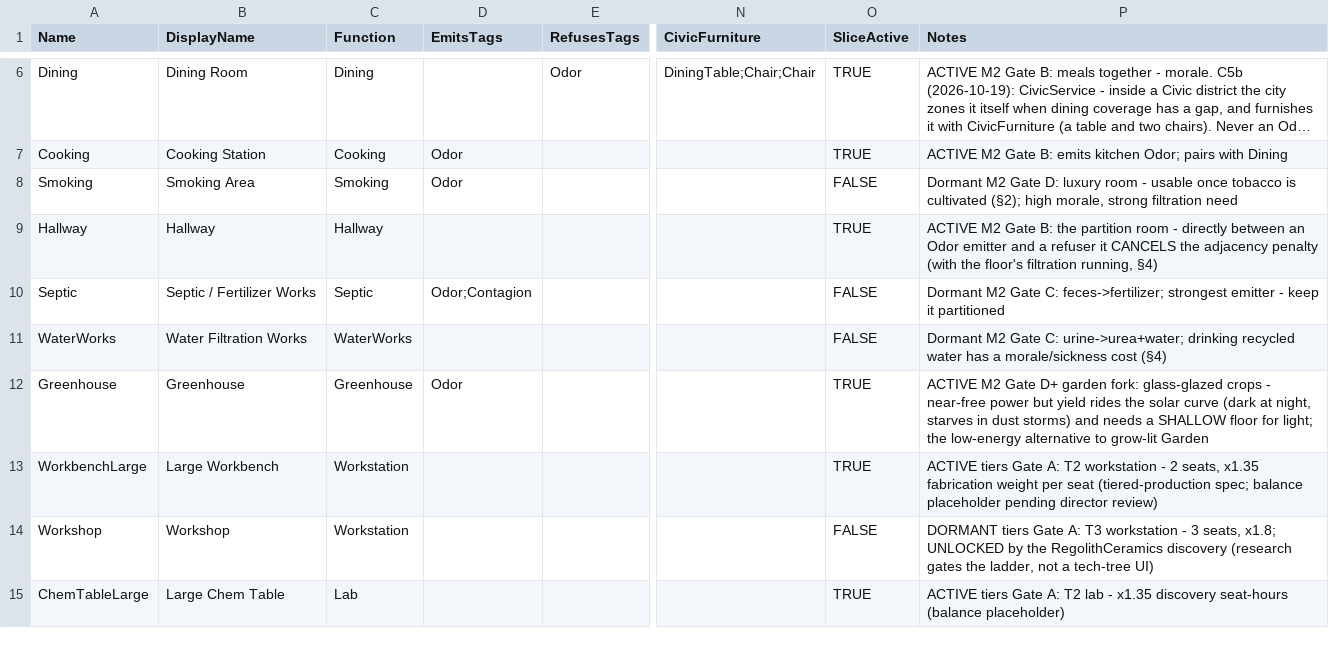
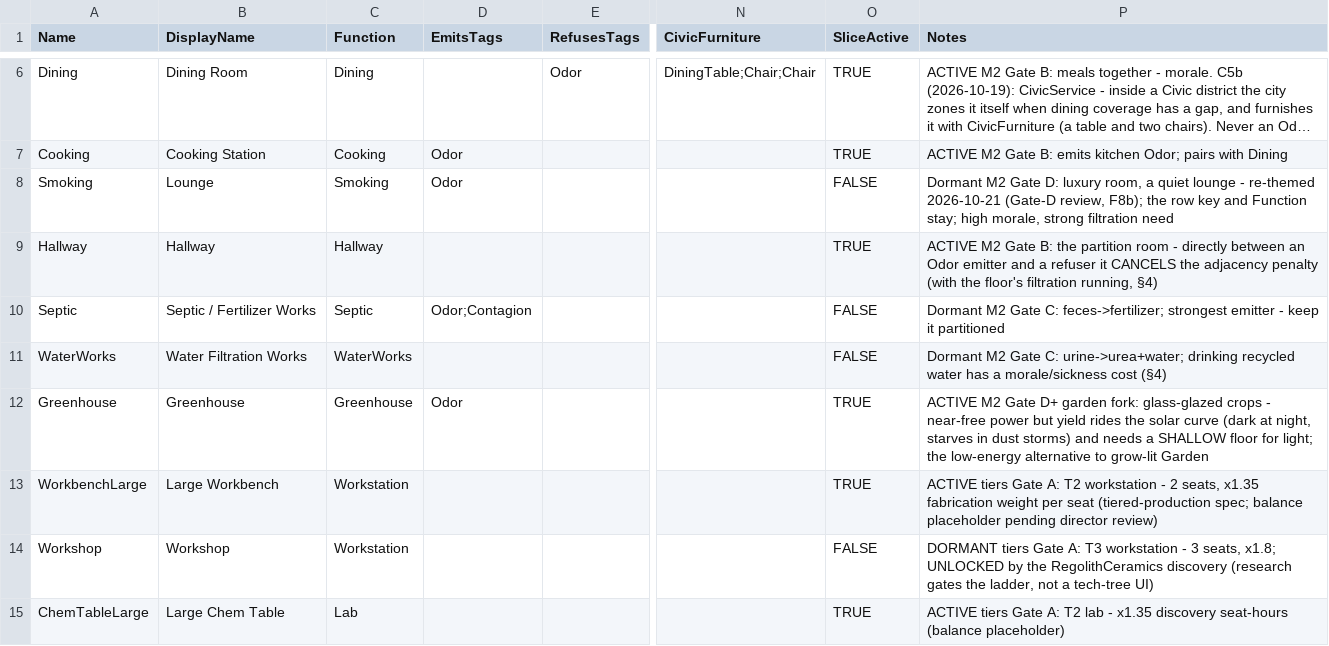
Before and after one commit to Somnora/Red-Hope, a CSV file: docs/data/RH_Rooms.csv, drawn as a sheet; only a part is shown, gaps mark what is left out; long unchanged cells end in …; the diff names each change by its address in the sheet, - before the commit and + after, or states it on an @@ line.

```diff
--- a/docs/data/RH_Rooms.csv
+++ b/docs/data/RH_Rooms.csv
-B8 (DisplayName): Smoking Area
+B8 (DisplayName): Lounge
-P8 (Notes): …D: luxury room - usable once tobacco is cultivated (§2); high morale,…
+P8 (Notes): …D: luxury room, a quiet lounge - re-themed 2026-10-21 (Gate-D review, F8b); the row key and Function stay; high morale,…
```
Also changed, not shown: docs/data/RH_ManifestItems.csv, 16 other files.
